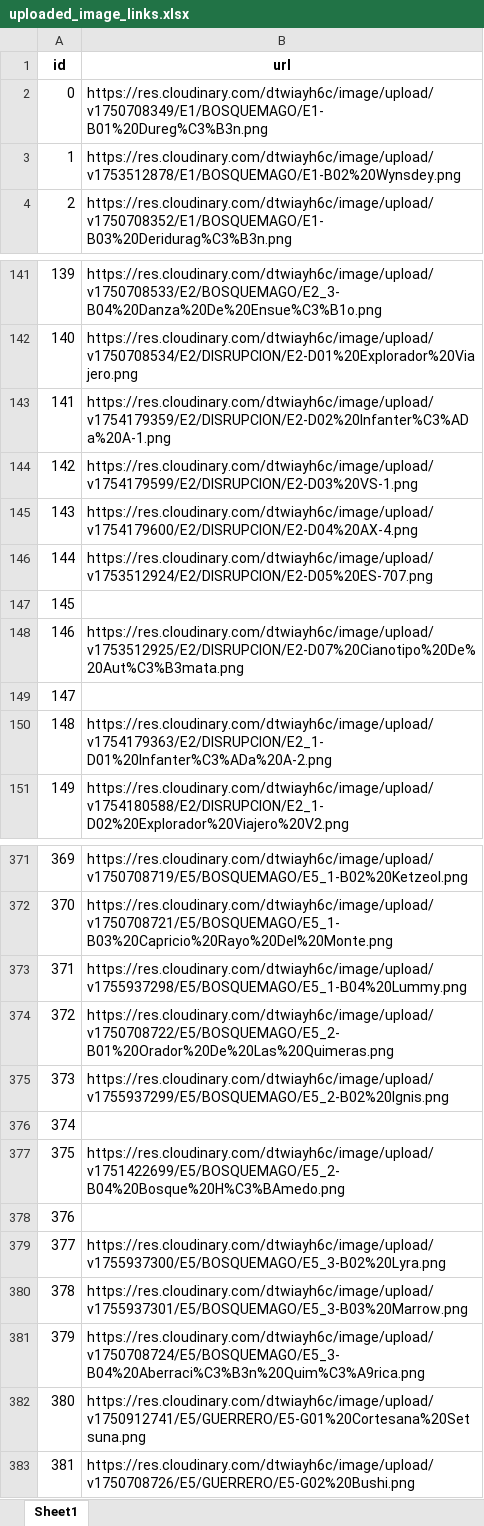
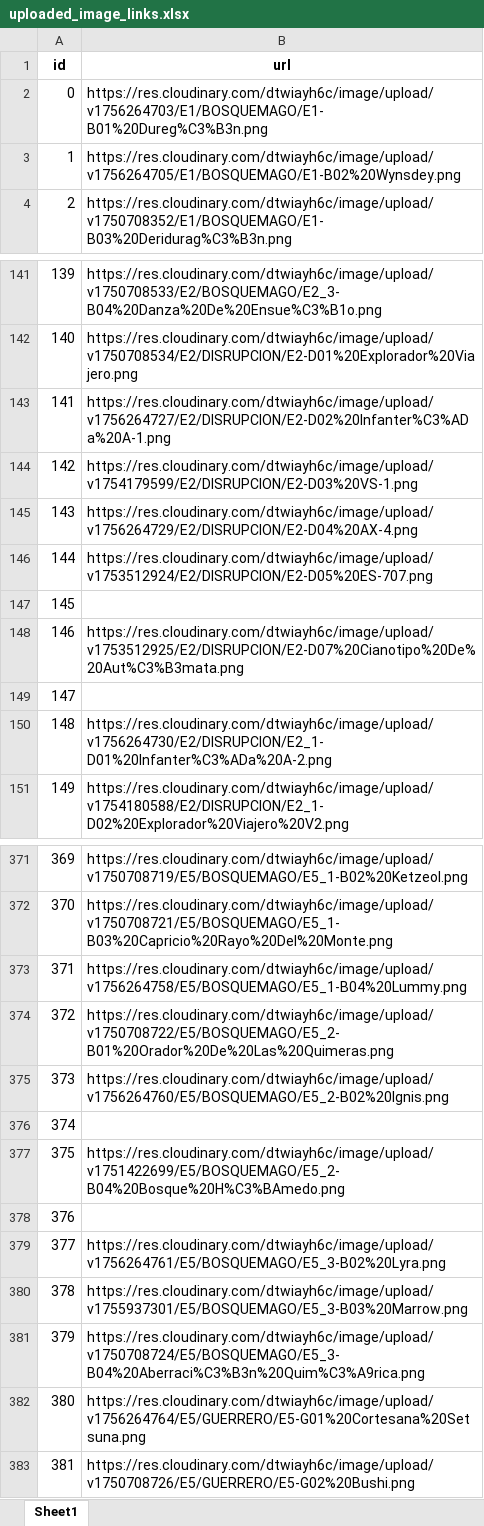
Before and after one commit to CapitanPio/eras_card_viewer, an Excel workbook: uploaded_image_links.xlsx, sheet Sheet1, drawn as a sheet; only a part is shown, gaps mark what is left out; values as stored, in another font and other column widths than the file's, no borders; the diff covers the shown part only; the diff names each change by its address in the sheet, - before the commit and + after, or states it on an @@ line.

```diff
--- a/uploaded_image_links.xlsx (sheet Sheet1)
+++ b/uploaded_image_links.xlsx (sheet Sheet1)
-B2 (url): https://res.cloudinary.com/dtwiayh6c/image/upload/v1750708349/E1/BOSQUEMAGO/E1-B01%20Dureg%C3%B3n.png
+B2 (url): https://res.cloudinary.com/dtwiayh6c/image/upload/v1756264703/E1/BOSQUEMAGO/E1-B01%20Dureg%C3%B3n.png
-B3 (url): https://res.cloudinary.com/dtwiayh6c/image/upload/v1753512878/E1/BOSQUEMAGO/E1-B02%20Wynsdey.png
+B3 (url): https://res.cloudinary.com/dtwiayh6c/image/upload/v1756264705/E1/BOSQUEMAGO/E1-B02%20Wynsdey.png
-B143 (url): https://res.cloudinary.com/dtwiayh6c/image/upload/v1754179359/E2/DISRUPCION/E2-D02%20Infanter%C3%ADa%20A-1.png
+B143 (url): https://res.cloudinary.com/dtwiayh6c/image/upload/v1756264727/E2/DISRUPCION/E2-D02%20Infanter%C3%ADa%20A-1.png
-B145 (url): https://res.cloudinary.com/dtwiayh6c/image/upload/v1754179600/E2/DISRUPCION/E2-D04%20AX-4.png
+B145 (url): https://res.cloudinary.com/dtwiayh6c/image/upload/v1756264729/E2/DISRUPCION/E2-D04%20AX-4.png
-B150 (url): https://res.cloudinary.com/dtwiayh6c/image/upload/v1754179363/E2/DISRUPCION/E2_1-D01%20Infanter%C3%ADa%20A-2.png
+B150 (url): https://res.cloudinary.com/dtwiayh6c/image/upload/v1756264730/E2/DISRUPCION/E2_1-D01%20Infanter%C3%ADa%20A-2.png
-B373 (url): https://res.cloudinary.com/dtwiayh6c/image/upload/v1755937298/E5/BOSQUEMAGO/E5_1-B04%20Lummy.png
+B373 (url): https://res.cloudinary.com/dtwiayh6c/image/upload/v1756264758/E5/BOSQUEMAGO/E5_1-B04%20Lummy.png
-B375 (url): https://res.cloudinary.com/dtwiayh6c/image/upload/v1755937299/E5/BOSQUEMAGO/E5_2-B02%20Ignis.png
+B375 (url): https://res.cloudinary.com/dtwiayh6c/image/upload/v1756264760/E5/BOSQUEMAGO/E5_2-B02%20Ignis.png
-B379 (url): https://res.cloudinary.com/dtwiayh6c/image/upload/v1755937300/E5/BOSQUEMAGO/E5_3-B02%20Lyra.png
+B379 (url): https://res.cloudinary.com/dtwiayh6c/image/upload/v1756264761/E5/BOSQUEMAGO/E5_3-B02%20Lyra.png
-B382 (url): https://res.cloudinary.com/dtwiayh6c/image/upload/v1750912741/E5/GUERRERO/E5-G01%20Cortesana%20Setsuna.png
+B382 (url): https://res.cloudinary.com/dtwiayh6c/image/upload/v1756264764/E5/GUERRERO/E5-G01%20Cortesana%20Setsuna.png
```
Also changed, not shown: 25 edited cells elsewhere in this sheet, BDD.xlsx.
